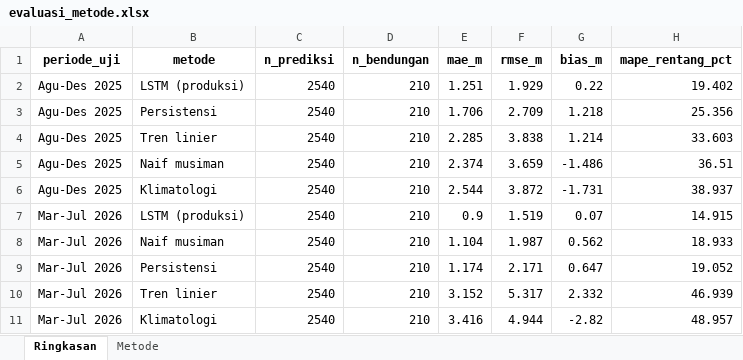
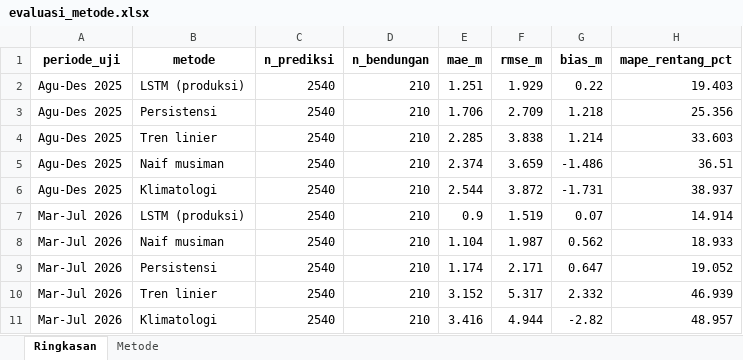
Before and after one commit to faradilahade/machine-learning-tma-pmb-2026, an Excel workbook: output/prediksi/evaluasi_metode.xlsx, sheet Ringkasan, drawn as a sheet; values as stored, in another font and other column widths than the file's, no borders; the diff names each change by its address in the sheet, - before the commit and + after, or states it on an @@ line.

```diff
--- a/output/prediksi/evaluasi_metode.xlsx (sheet Ringkasan)
+++ b/output/prediksi/evaluasi_metode.xlsx (sheet Ringkasan)
-H2 (mape_rentang_pct): 19.402
+H2 (mape_rentang_pct): 19.403
-H7 (mape_rentang_pct): 14.915
+H7 (mape_rentang_pct): 14.914
```
Also changed, not shown: data/processed/rekap_qc.xlsx, output/prediksi/prediksi_tma_2026.xlsx, 10 other files.
